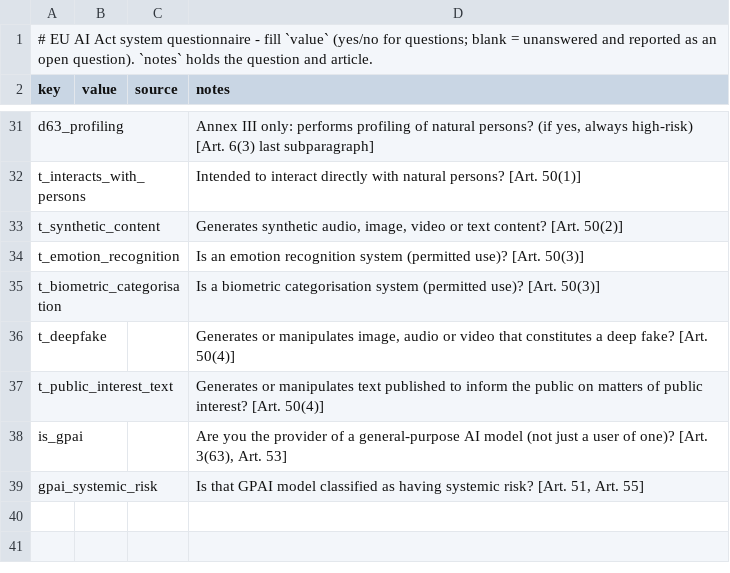
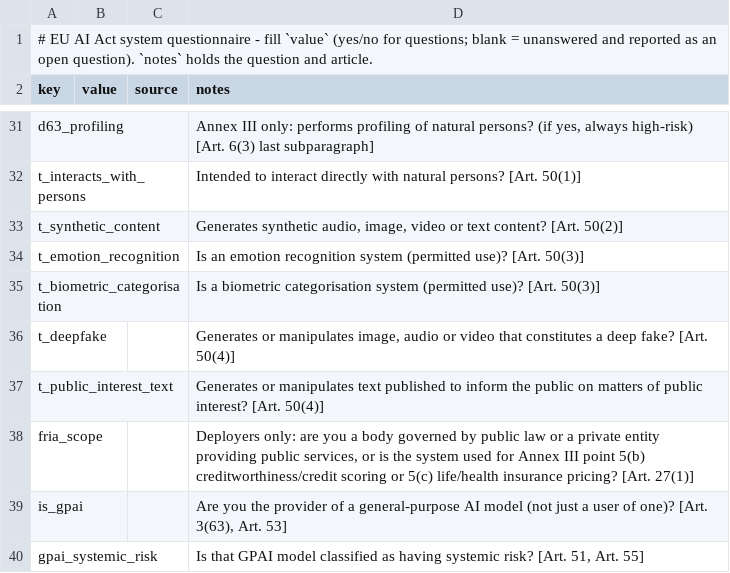
Before and after one commit to giritharanchockalingam/giri-skills, a CSV file: skills/ai-platform/eu-ai-act-classifier/assets/system-questionnaire.csv, drawn as a sheet; only a part is shown, gaps mark what is left out.

```diff
--- a/skills/ai-platform/eu-ai-act-classifier/assets/system-questionnaire.csv
+++ b/skills/ai-platform/eu-ai-act-classifier/assets/system-questionnaire.csv
@@ -37,2 +37,3 @@ t_deepfake,,,"Generates or manipulates image, audio or video that constitutes a
 t_public_interest_text,,,Generates or manipulates text published to inform the public on matters of public interest? [Art. 50(4)]
+fria_scope,,,"Deployers only: are you a body governed by public law or a private entity providing public services, or is the system used for Annex III point 5(b) creditworthiness/credit scoring or 5(c) life/health insurance pricing? [Art. 27(1)]"
 is_gpai,,,"Are you the provider of a general-purpose AI model (not just a user of one)? [Art. 3(63), Art. 53]"
```
Also changed, not shown: evals/results/agent-dry/agent.csv, skills/ai-platform/eu-ai-act-classifier/assets/obligations-catalogue.csv, 28 other files.
